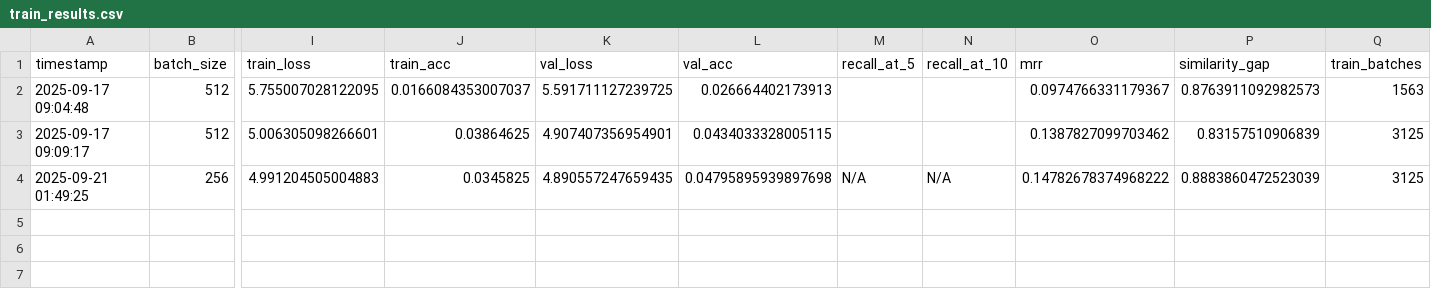
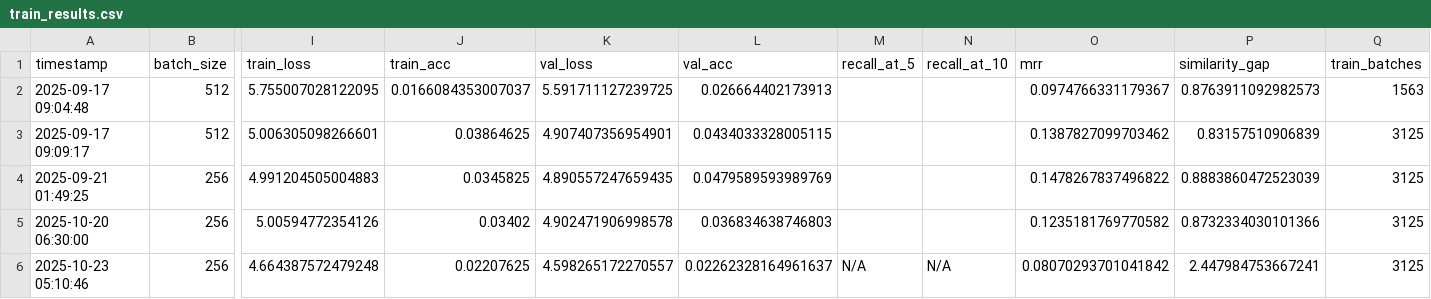
Before and after one commit to zoongahn/jodalroB-twoTower, a CSV file: train_results.csv, drawn as a sheet; only a part is shown, gaps mark what is left out; rows hold the shown columns only; the diff names each change by its address in the sheet, - before the commit and + after, or states it on an @@ line.

Commit message:
Fix positive pair alignment issues and add profiling/training tools

```diff
--- a/train_results.csv
+++ b/train_results.csv
-L4 (val_acc): 0.04795895939897698
+L4 (val_acc): 0.0479589593989769
-M4 (recall_at_5): N/A
+M4 (recall_at_5): (empty)
-N4 (recall_at_10): N/A
+N4 (recall_at_10): (empty)
-O4 (mrr): 0.14782678374968222
+O4 (mrr): 0.1478267837496822
+row 5: 2025-10-20 06:30:00 | 256 | 5.00594772354126 | 0.03402 | 4.902471906998578 | 0.036834638746803 |  |  | 0.1235181769770582 | 0.8732334030101366 | 3125
+row 6: 2025-10-23 05:10:46 | 256 | 4.664387572479248 | 0.02207625 | 4.598265172270557 | 0.02262328164961637 | N/A | N/A | 0.08070293701041842 | 2.447984753667241 | 3125
```
Also changed, not shown: 25 other files.
